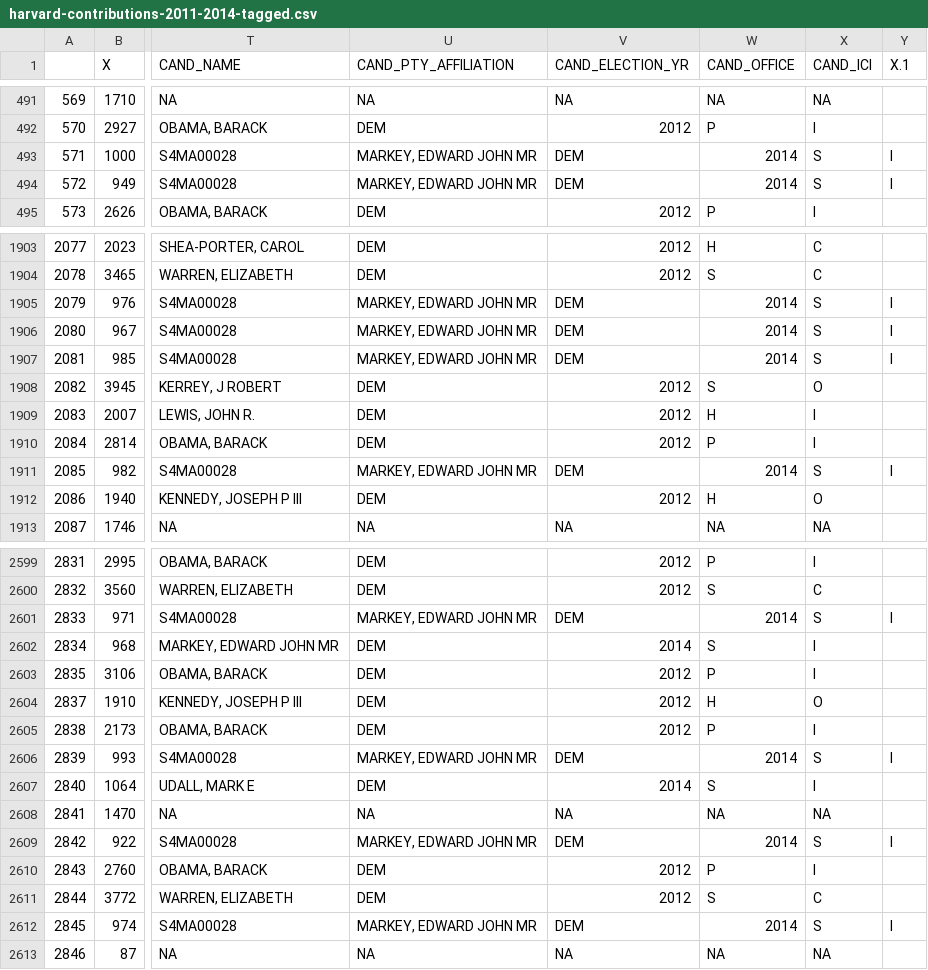
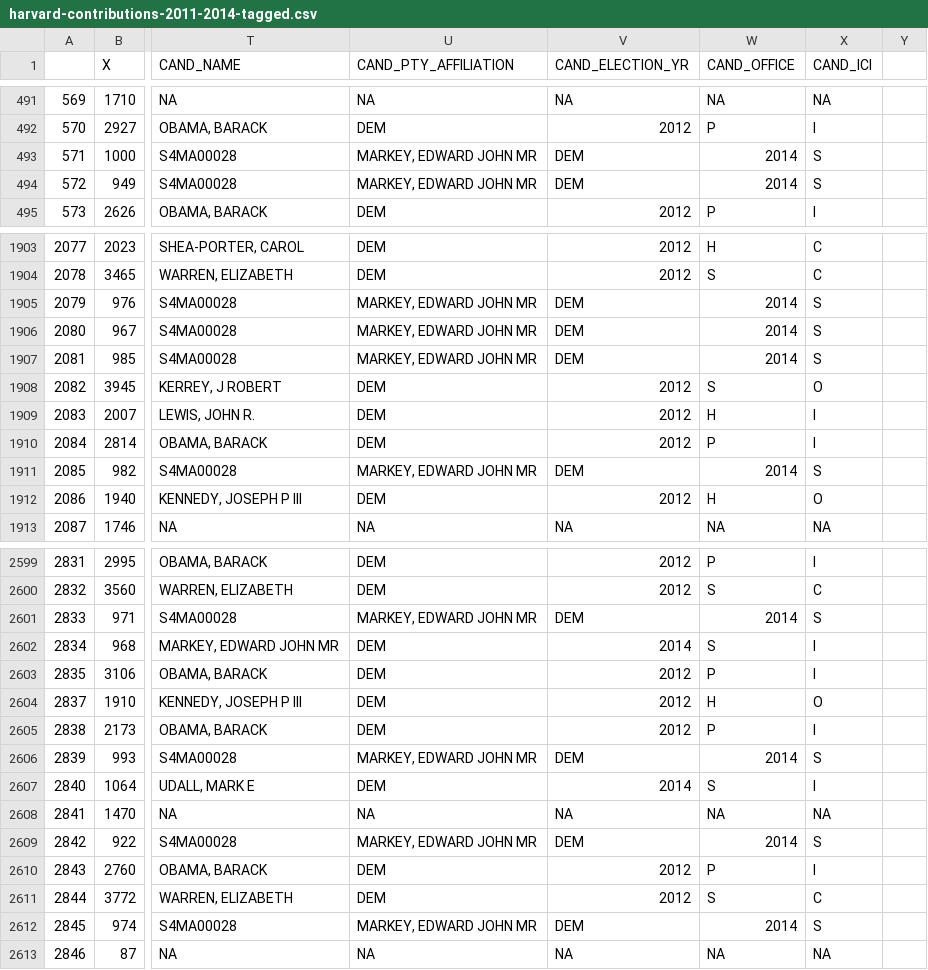
Before and after one commit to hspecht/harvard-political-contributions, a CSV file: harvard-contributions-2011-2014-tagged.csv, drawn as a sheet; only a part is shown, gaps mark what is left out; the diff covers the shown part only; the diff names each change by its address in the sheet, - before the commit and + after, or states it on an @@ line.

Commit message:
harvard-contributions-2011-2014-tagged final

```diff
--- a/harvard-contributions-2011-2014-tagged.csv
+++ b/harvard-contributions-2011-2014-tagged.csv
-Y1: X.1
+Y1: (empty)
-Y493:Y494: I
+Y493:Y494: (empty)
-Y1905:Y1907: I
+Y1905:Y1907: (empty)
-Y1911: I
+Y1911: (empty)
-Y2601: I
+Y2601: (empty)
-Y2606: I
+Y2606: (empty)
-Y2609: I
+Y2609: (empty)
-Y2612: I
+Y2612: (empty)
```
Also changed, not shown: 72 edited cells elsewhere in this file.
